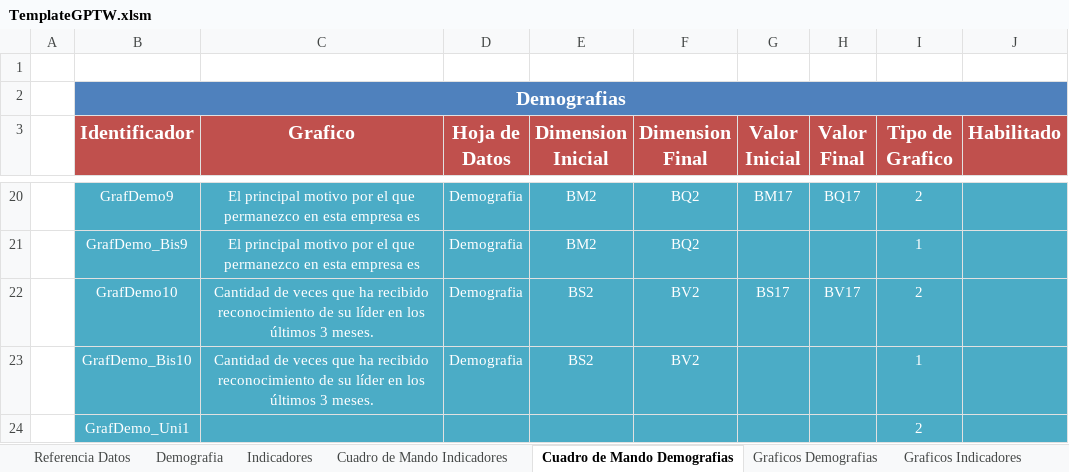
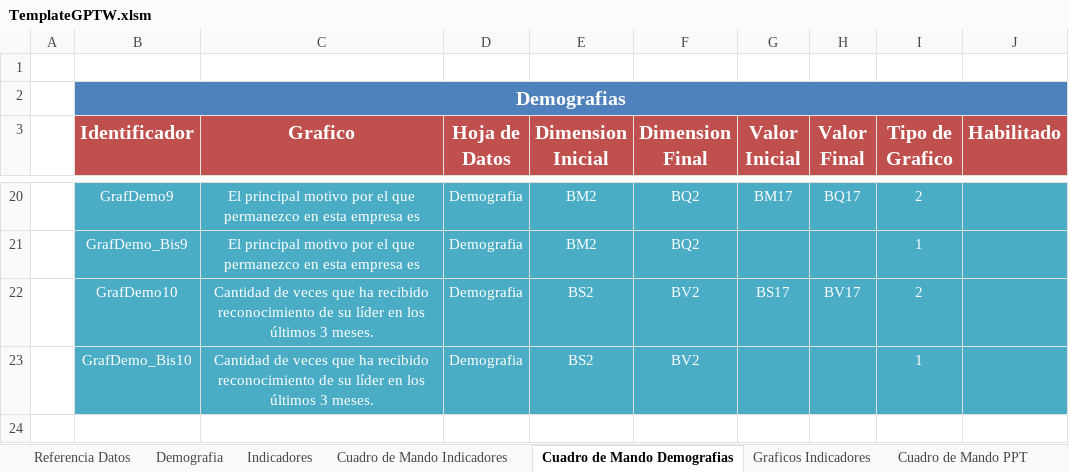
Before and after one commit to gino08/excelMacro, an Excel workbook: TemplateGPTW.xlsm, sheet Cuadro de Mando Demografias, drawn as a sheet; only a part is shown, gaps mark what is left out; values as stored, in another font and other column widths than the file's, no borders; charts and pictures not drawn; the diff names each change by its address in the sheet, - before the commit and + after, or states it on an @@ line.

Commit message:
Cuadro de Mando y generacion del PPT

```diff
--- a/TemplateGPTW.xlsm (sheet Cuadro de Mando Demografias)
+++ b/TemplateGPTW.xlsm (sheet Cuadro de Mando Demografias)
+sheet tab: Cuadro de Mando PPT
-row 24:  | GrafDemo_Uni1 |  |  |  |  |  |  | 2
```
Also changed, not shown: sheet Graficos Demografias, other sheet tabs, charts or pictures.
